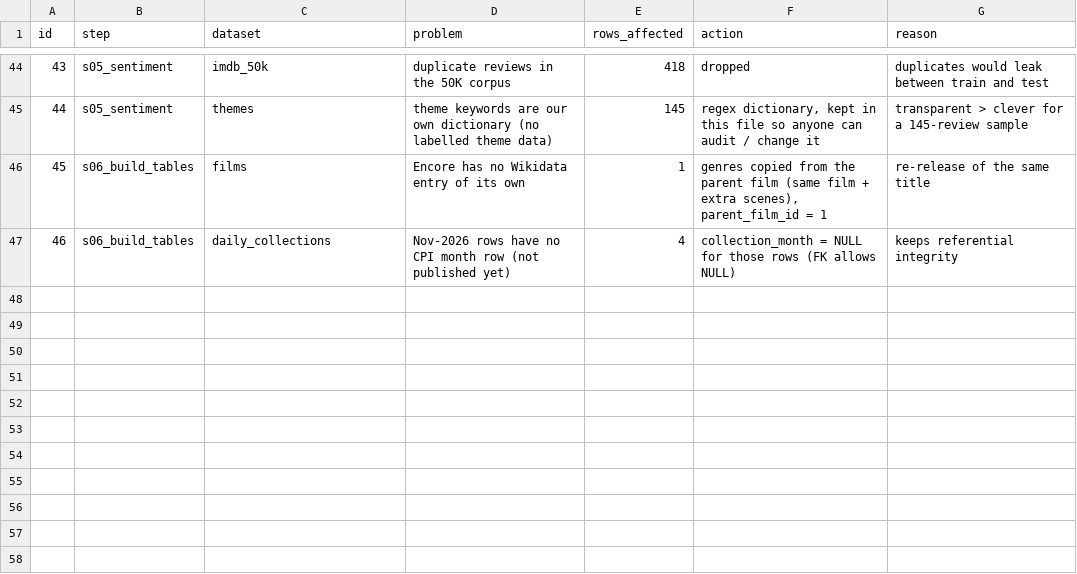
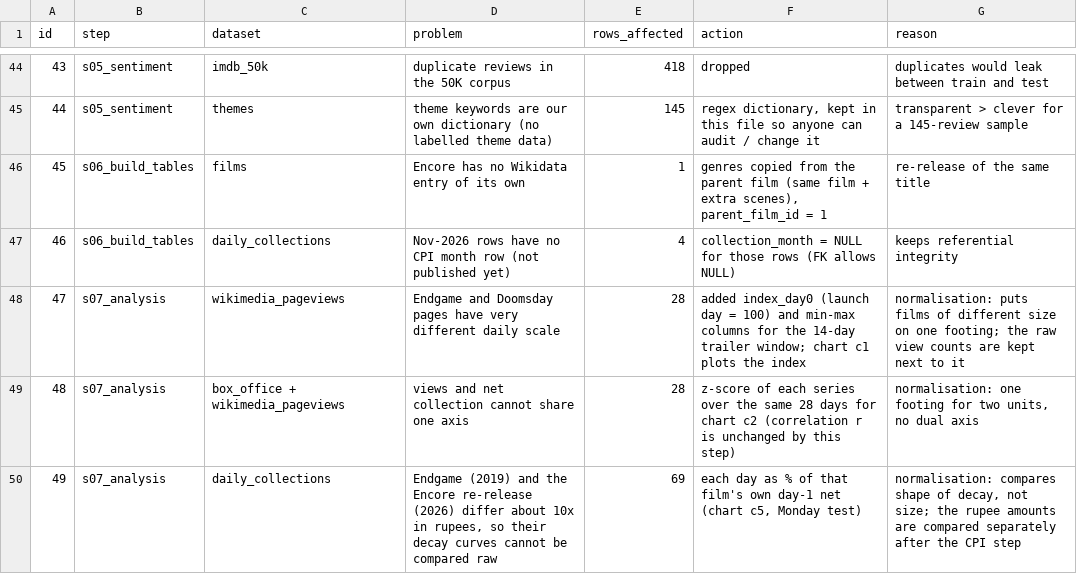
Before and after one commit to coder123509/case-study-A-DAS, a CSV file: outputs/tables/cleaning_log.csv, drawn as a sheet; only a part is shown, gaps mark what is left out.

Commit message:
Record Spark rows read and log the normalisation steps.

```diff
--- a/outputs/tables/cleaning_log.csv
+++ b/outputs/tables/cleaning_log.csv
@@ -47 +47,4 @@ id,step,dataset,problem,rows_affected,action,reason
 46,s06_build_tables,daily_collections,Nov-2026 rows have no CPI month row (not published yet),4,collection_month = NULL for those rows (FK allows NULL),keeps referential integrity
+47,s07_analysis,wikimedia_pageviews,Endgame and Doomsday pages have very different daily scale,28,added index_day0 (launch day = 100) and min-max columns for the 14-day trailer window; chart c1 plots the index,normalisation: puts films of different size on one footing; the raw view counts are kept next to it
+48,s07_analysis,box_office + wikimedia_pageviews,views and net collection cannot share one axis,28,z-score of each series over the same 28 days for chart c2 (correlation r is unchanged by this step),"normalisation: one footing for two units, no dual axis"
+49,s07_analysis,daily_collections,"Endgame (2019) and the Encore re-release (2026) differ about 10x in rupees, so their decay curves cannot be compared raw",69,"each day as % of that film's own day-1 net (chart c5, Monday test)","normalisation: compares shape of decay, not size; the rupee amounts are compared separately after the CPI step"
```
Also changed, not shown: 8 other files.
